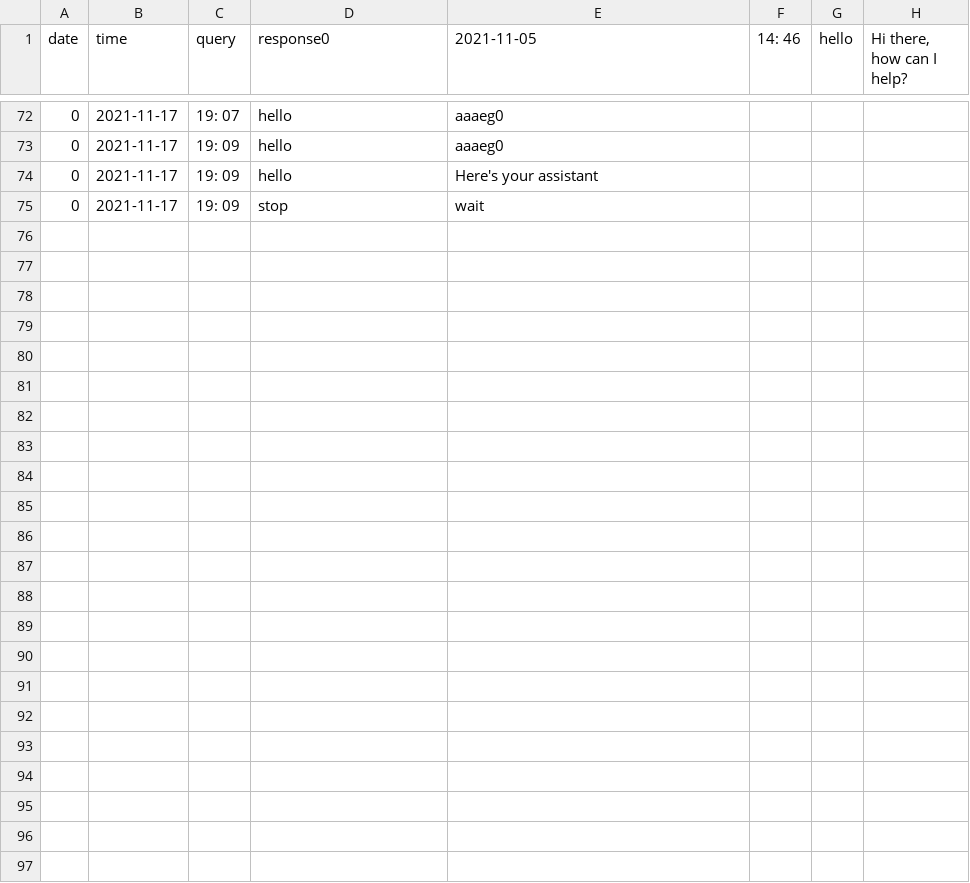
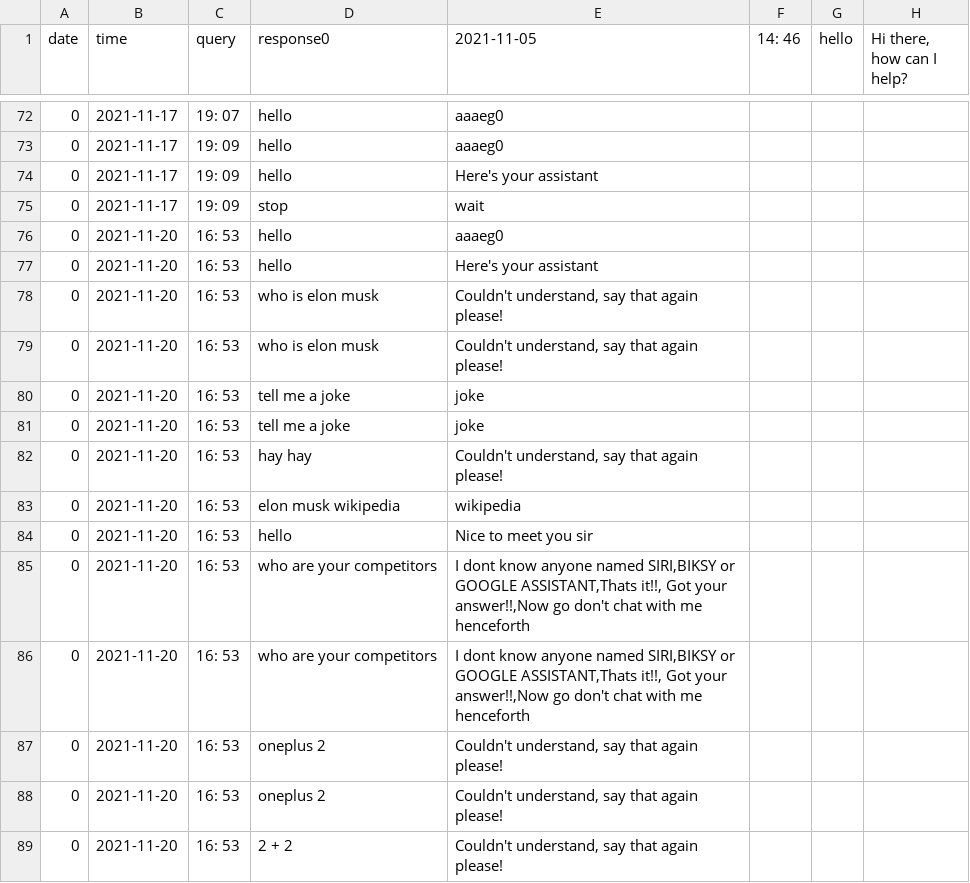
Before and after one commit to Praj-17/AI---Project, a CSV file: data.csv, drawn as a sheet; only a part is shown, gaps mark what is left out; the diff names each change by its address in the sheet, - before the commit and + after, or states it on an @@ line.

```diff
--- a/data.csv
+++ b/data.csv
+row 76: 0 | 2021-11-20 | 16: 53 | hello | aaaeg0
+row 77: 0 | 2021-11-20 | 16: 53 | hello | Here's your assistant
+row 78: 0 | 2021-11-20 | 16: 53 | who is elon musk | Couldn't understand, say that again please!
+row 79: 0 | 2021-11-20 | 16: 53 | who is elon musk | Couldn't understand, say that again please!
+row 80: 0 | 2021-11-20 | 16: 53 | tell me a joke | joke
+row 81: 0 | 2021-11-20 | 16: 53 | tell me a joke | joke
+row 82: 0 | 2021-11-20 | 16: 53 | hay hay | Couldn't understand, say that again please!
+row 83: 0 | 2021-11-20 | 16: 53 | elon musk wikipedia | wikipedia
+row 84: 0 | 2021-11-20 | 16: 53 | hello | Nice to meet you sir
+row 85: 0 | 2021-11-20 | 16: 53 | who are your competitors | I dont know anyone named SIRI,BIKSY or GOOGLE ASSISTANT,Thats it!!, Got your answer!!,Now go don't chat with me henceforth
+row 86: 0 | 2021-11-20 | 16: 53 | who are your competitors | I dont know anyone named SIRI,BIKSY or GOOGLE ASSISTANT,Thats it!!, Got your answer!!,Now go don't chat with me henceforth
+row 87: 0 | 2021-11-20 | 16: 53 | oneplus 2 | Couldn't understand, say that again please!
+row 88: 0 | 2021-11-20 | 16: 53 | oneplus 2 | Couldn't understand, say that again please!
+row 89: 0 | 2021-11-20 | 16: 53 | 2 + 2 | Couldn't understand, say that again please!
```
Also changed, not shown: 5 other files.
